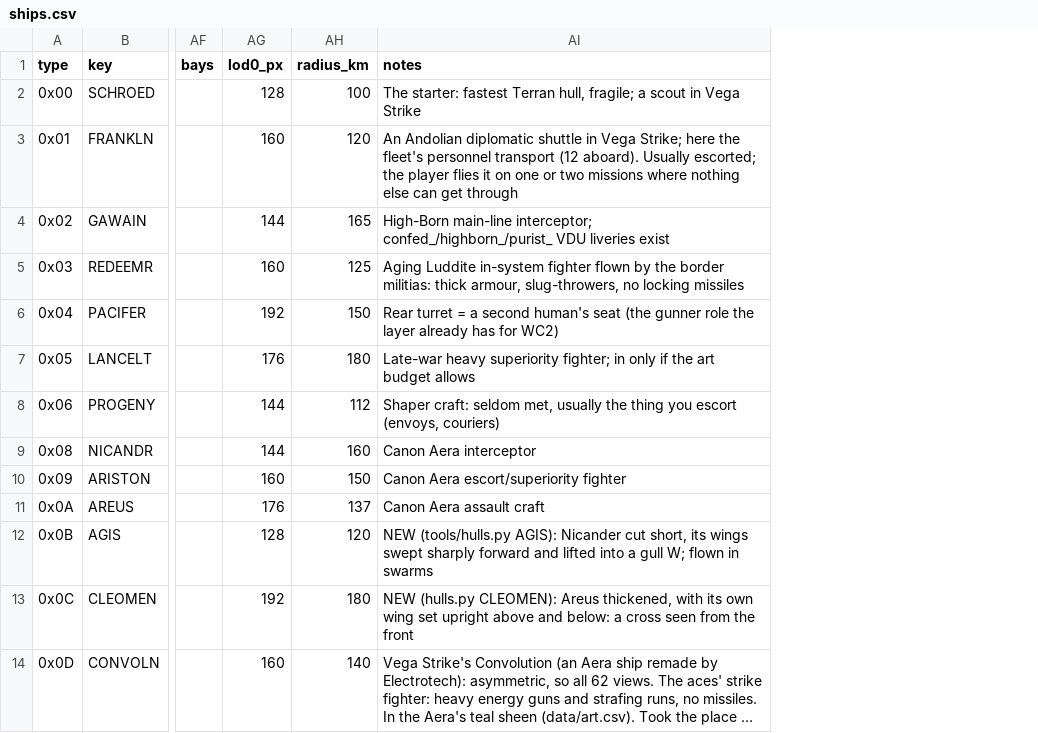
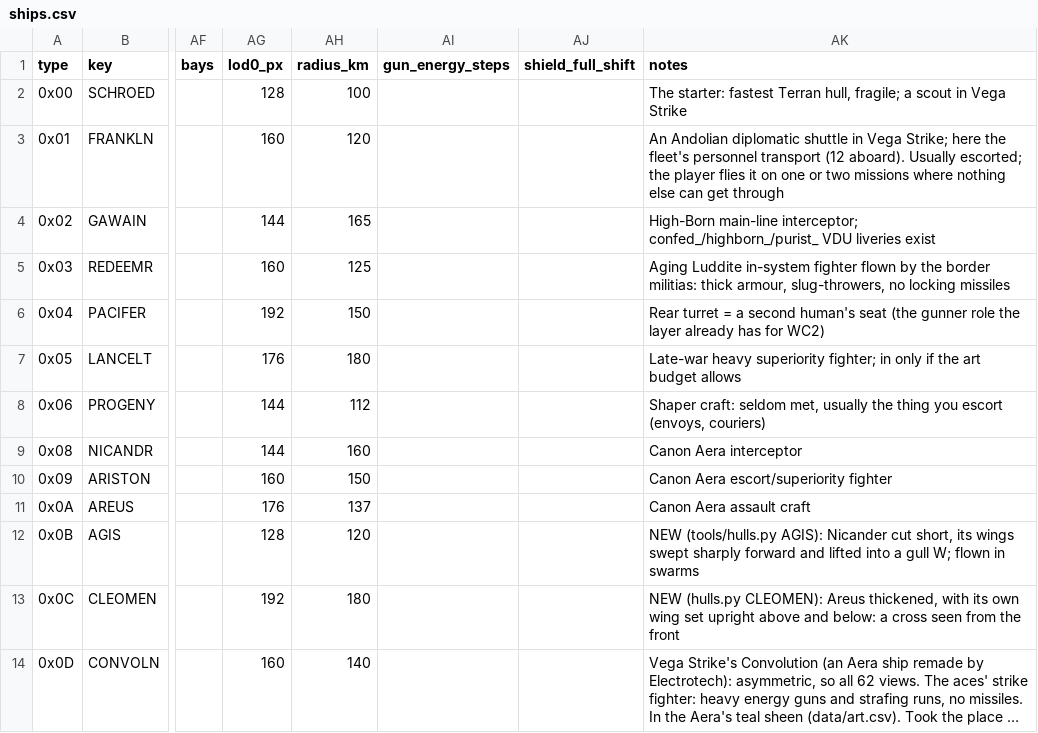
Before and after one commit to danielrh/wcmulti, a CSV file: retrovega/data/ships.csv, drawn as a sheet; only a part is shown, gaps mark what is left out; long unchanged cells end in …; the diff names each change by its address in the sheet, - before the commit and + after, or states it on an @@ line.

Commit message:
add a gun recharge value to each ship type

```diff
--- a/retrovega/data/ships.csv
+++ b/retrovega/data/ships.csv
+column AI (gun_energy_steps), empty
+column AJ (shield_full_shift), empty
```
Also changed, not shown: 6 other files.
